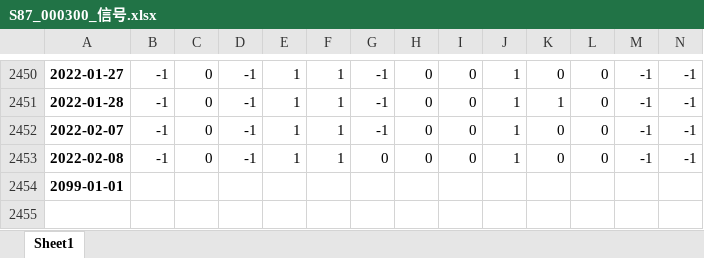
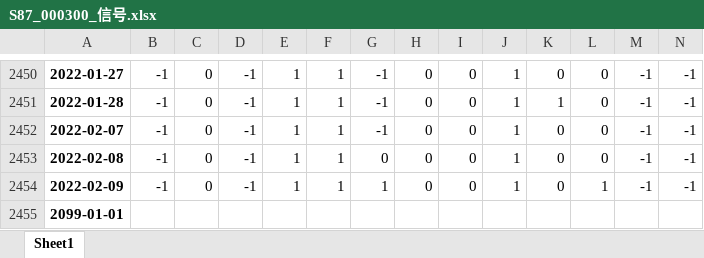
Before and after one commit to quanttrade/product, an Excel workbook: s87_signal/S87_000300_信号.xlsx, sheet Sheet1, drawn as a sheet; only a part is shown, gaps mark what is left out; values as stored, in another font and other column widths than the file's, no borders; rows hold the shown columns only; the diff names each change by its address in the sheet, - before the commit and + after, or states it on an @@ line.

```diff
--- a/s87_signal/S87_000300_信号.xlsx (sheet Sheet1)
+++ b/s87_signal/S87_000300_信号.xlsx (sheet Sheet1)
+row 2454: 2022-02-09 | -1 | 0 | -1 | 1 | 1 | 1 | 0 | 0 | 1 | 0 | 1 | -1 | -1
```
Also changed, not shown: s87_signal/S87_msci_信号.xlsx, s87_signal/S87_ndx_信号.xlsx, 14 other files.
